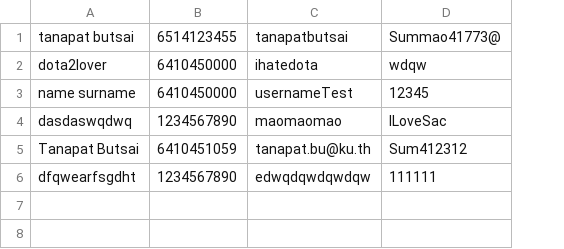
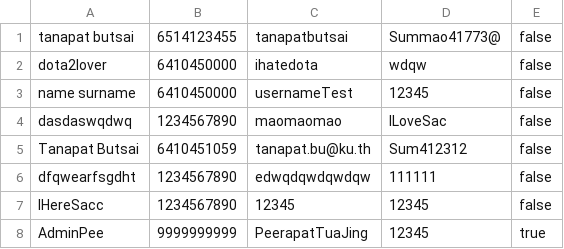
Before and after one commit to TanapatButsai/eieitest, a CSV file: data/user.csv, drawn as a sheet; the diff names each change by its address in the sheet, - before the commit and + after, or states it on an @@ line.

```diff
--- a/data/user.csv
+++ b/data/user.csv
+column E, rows 1-6: all false
+row 7: IHereSacc | 1234567890 | 12345 | 12345 | false
+row 8: AdminPee | 9999999999 | PeerapatTuaJing | 12345 | true
```
Also changed, not shown: 9 other files.
